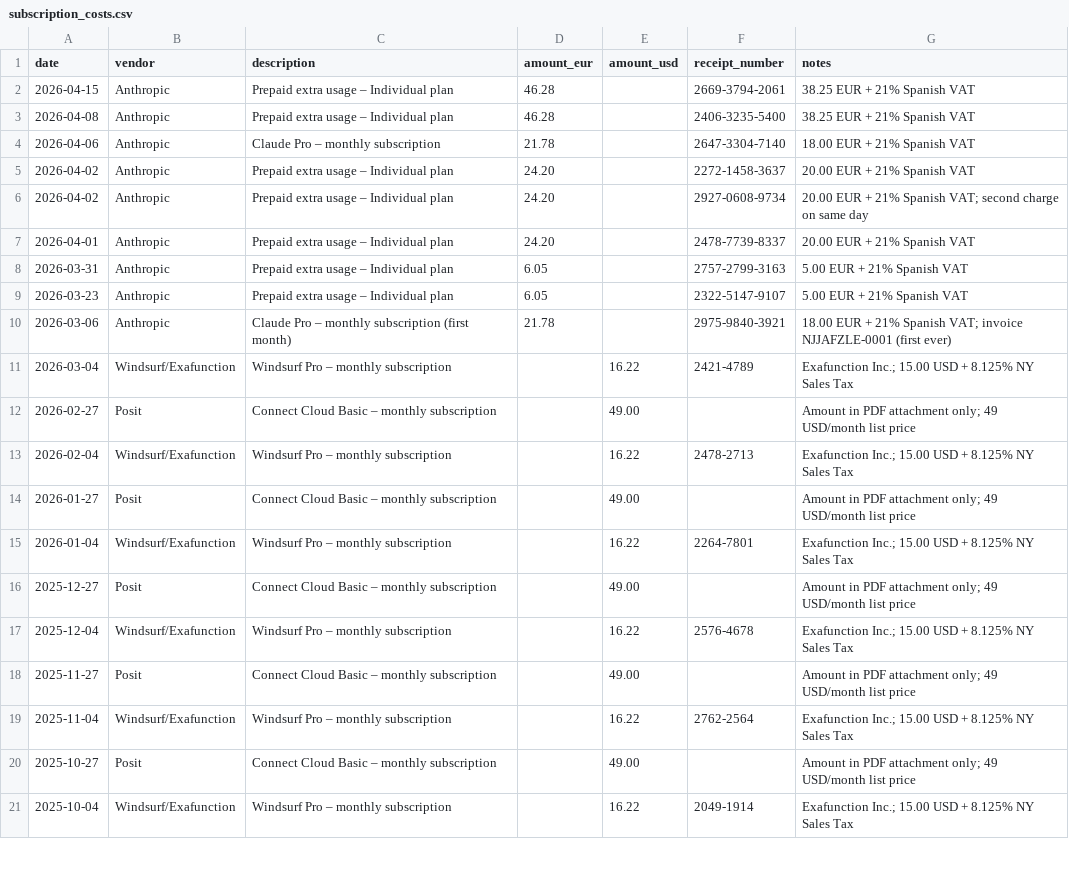
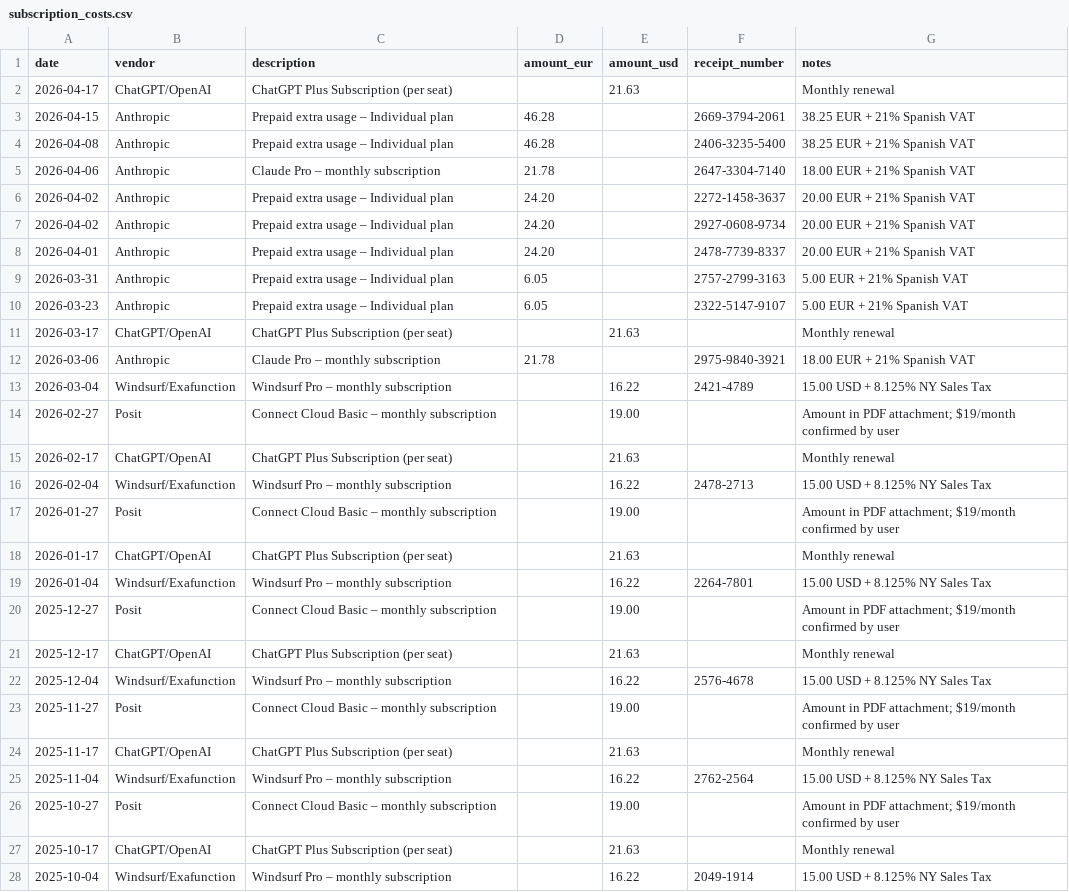
Before and after one commit to ecoclassical/ecoclassical.github.io, a CSV file: projects/NZIPL/docs/receipts/subscription_costs.csv, drawn as a sheet; only a part is shown; the diff covers the shown part only.

```diff
--- a/projects/NZIPL/docs/receipts/subscription_costs.csv
+++ b/projects/NZIPL/docs/receipts/subscription_costs.csv
@@ -1,2 +1,3 @@
 date,vendor,description,amount_eur,amount_usd,receipt_number,notes
+2026-04-17,ChatGPT/OpenAI,ChatGPT Plus Subscription (per seat),,21.63,,Monthly renewal
 2026-04-15,Anthropic,Prepaid extra usage – Individual plan,46.28,,2669-3794-2061,38.25 EUR + 21% Spanish VAT
@@ -5,3 +6,3 @@ date,vendor,description,amount_eur,amount_usd,receipt_number,notes
 2026-04-02,Anthropic,Prepaid extra usage – Individual plan,24.20,,2272-1458-3637,20.00 EUR + 21% Spanish VAT
-2026-04-02,Anthropic,Prepaid extra usage – Individual plan,24.20,,2927-0608-9734,20.00 EUR + 21% Spanish VAT; second charge on same day
+2026-04-02,Anthropic,Prepaid extra usage – Individual plan,24.20,,2927-0608-9734,20.00 EUR + 21% Spanish VAT
 2026-04-01,Anthropic,Prepaid extra usage – Individual plan,24.20,,2478-7739-8337,20.00 EUR + 21% Spanish VAT
@@ -9,13 +10,19 @@ date,vendor,description,amount_eur,amount_usd,receipt_number,notes
 2026-03-23,Anthropic,Prepaid extra usage – Individual plan,6.05,,2322-5147-9107,5.00 EUR + 21% Spanish VAT
-2026-03-06,Anthropic,Claude Pro – monthly subscription (first month),21.78,,2975-9840-3921,18.00 EUR + 21% Spanish VAT; invoice NJJAFZLE-0001 (first ever)
-2026-03-04,Windsurf/Exafunction,Windsurf Pro – monthly subscription,,16.22,2421-4789,Exafunction Inc.; 15.00 USD + 8.125% NY Sales Tax
-2026-02-27,Posit,Connect Cloud Basic – monthly subscription,,49.00,,Amount in PDF attachment only; 49 USD/month list price
-2026-02-04,Windsurf/Exafunction,Windsurf Pro – monthly subscription,,16.22,2478-2713,Exafunction Inc.; 15.00 USD + 8.125% NY Sales Tax
-2026-01-27,Posit,Connect Cloud Basic – monthly subscription,,49.00,,Amount in PDF attachment only; 49 USD/month list price
-2026-01-04,Windsurf/Exafunction,Windsurf Pro – monthly subscription,,16.22,2264-7801,Exafunction Inc.; 15.00 USD + 8.125% NY Sales Tax
-2025-12-27,Posit,Connect Cloud Basic – monthly subscription,,49.00,,Amount in PDF attachment only; 49 USD/month list price
-2025-12-04,Windsurf/Exafunction,Windsurf Pro – monthly subscription,,16.22,2576-4678,Exafunction Inc.; 15.00 USD + 8.125% NY Sales Tax
-2025-11-27,Posit,Connect Cloud Basic – monthly subscription,,49.00,,Amount in PDF attachment only; 49 USD/month list price
-2025-11-04,Windsurf/Exafunction,Windsurf Pro – monthly subscription,,16.22,2762-2564,Exafunction Inc.; 15.00 USD + 8.125% NY Sales Tax
-2025-10-27,Posit,Connect Cloud Basic – monthly subscription,,49.00,,Amount in PDF attachment only; 49 USD/month list price
-2025-10-04,Windsurf/Exafunction,Windsurf Pro – monthly subscription,,16.22,2049-1914,Exafunction Inc.; 15.00 USD + 8.125% NY Sales Tax
+2026-03-17,ChatGPT/OpenAI,ChatGPT Plus Subscription (per seat),,21.63,,Monthly renewal
+2026-03-06,Anthropic,Claude Pro – monthly subscription,21.78,,2975-9840-3921,18.00 EUR + 21% Spanish VAT
+2026-03-04,Windsurf/Exafunction,Windsurf Pro – monthly subscription,,16.22,2421-4789,15.00 USD + 8.125% NY Sales Tax
+2026-02-27,Posit,Connect Cloud Basic – monthly subscription,,19.00,,Amount in PDF attachment; $19/month confirmed by user
+2026-02-17,ChatGPT/OpenAI,ChatGPT Plus Subscription (per seat),,21.63,,Monthly renewal
+2026-02-04,Windsurf/Exafunction,Windsurf Pro – monthly subscription,,16.22,2478-2713,15.00 USD + 8.125% NY Sales Tax
+2026-01-27,Posit,Connect Cloud Basic – monthly subscription,,19.00,,Amount in PDF attachment; $19/month confirmed by user
+2026-01-17,ChatGPT/OpenAI,ChatGPT Plus Subscription (per seat),,21.63,,Monthly renewal
+2026-01-04,Windsurf/Exafunction,Windsurf Pro – monthly subscription,,16.22,2264-7801,15.00 USD + 8.125% NY Sales Tax
+2025-12-27,Posit,Connect Cloud Basic – monthly subscription,,19.00,,Amount in PDF attachment; $19/month confirmed by user
+2025-12-17,ChatGPT/OpenAI,ChatGPT Plus Subscription (per seat),,21.63,,Monthly renewal
+2025-12-04,Windsurf/Exafunction,Windsurf Pro – monthly subscription,,16.22,2576-4678,15.00 USD + 8.125% NY Sales Tax
+2025-11-27,Posit,Connect Cloud Basic – monthly subscription,,19.00,,Amount in PDF attachment; $19/month confirmed by user
+2025-11-17,ChatGPT/OpenAI,ChatGPT Plus Subscription (per seat),,21.63,,Monthly renewal
+2025-11-04,Windsurf/Exafunction,Windsurf Pro – monthly subscription,,16.22,2762-2564,15.00 USD + 8.125% NY Sales Tax
+2025-10-27,Posit,Connect Cloud Basic – monthly subscription,,19.00,,Amount in PDF attachment; $19/month confirmed by user
+2025-10-17,ChatGPT/OpenAI,ChatGPT Plus Subscription (per seat),,21.63,,Monthly renewal
+2025-10-04,Windsurf/Exafunction,Windsurf Pro – monthly subscription,,16.22,2049-1914,15.00 USD + 8.125% NY Sales Tax
```
Also changed, not shown: 8 added rows and 8 edited cells elsewhere in this file, 1 other file.
